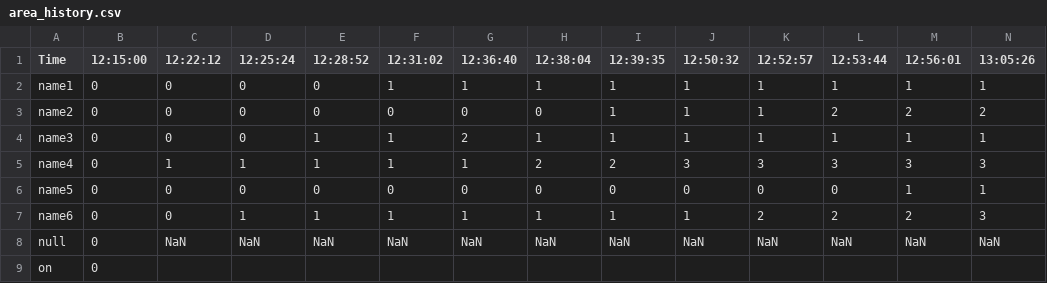
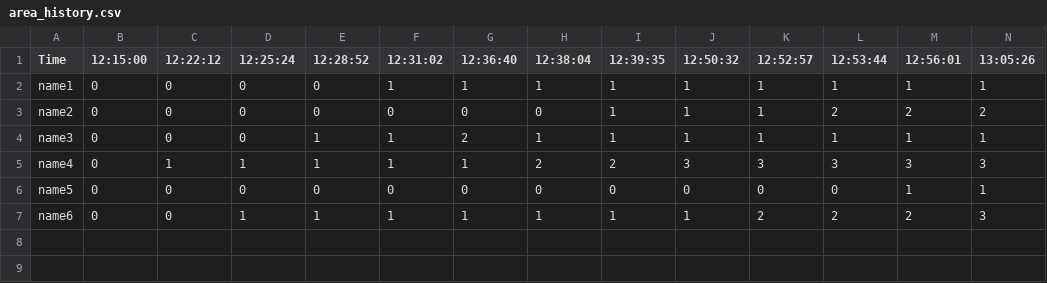
Before and after one commit to IAtmo/RiskyRunEindhoven, a CSV file: Analyse/area_history.csv, drawn as a sheet; only a part is shown; rows hold the shown columns only; the diff names each change by its address in the sheet, - before the commit and + after, or states it on an @@ line.

```diff
--- a/Analyse/area_history.csv
+++ b/Analyse/area_history.csv
-row 8: null | 0 | NaN | NaN | NaN | NaN | NaN | NaN | NaN | NaN | NaN | NaN | NaN | NaN
-row 9: on | 0
```
Also changed, not shown: Analyse/score_history.csv, Analyse/tikker_history.csv.
